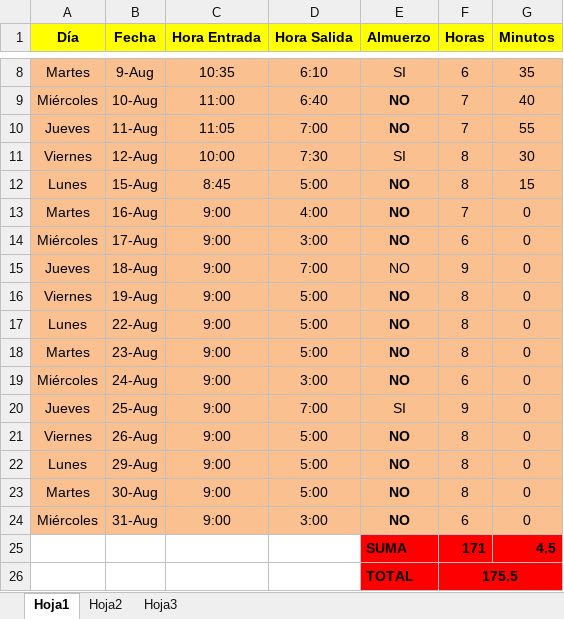
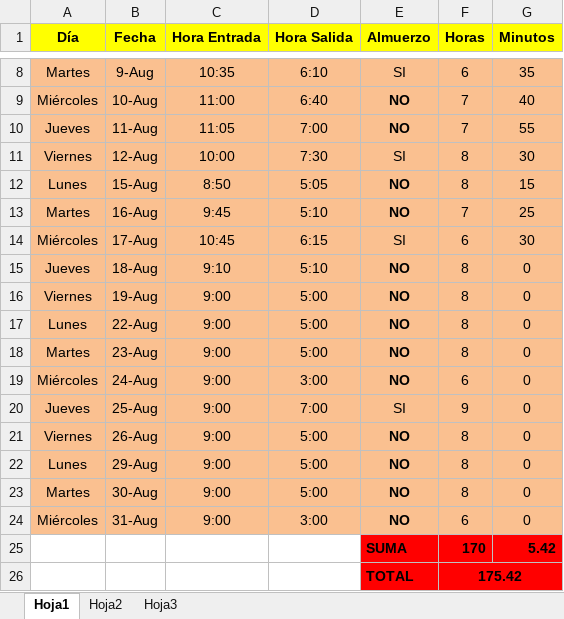
Before and after one commit to DeusDeus/tam-c, an Excel workbook: Horas/Agosto.xlsx, sheet Hoja1, drawn as a sheet; only a part is shown, gaps mark what is left out; values as stored, in another font and other column widths than the file's, no borders; removed rows and columns are numbered as before the commit, all else as after; the diff names each change by its address in the sheet, - before the commit and + after, or states it on an @@ line.

```diff
--- a/Horas/Agosto.xlsx (sheet Hoja1)
+++ b/Horas/Agosto.xlsx (sheet Hoja1)
-C12 (Hora Entrada): 8:45
+C12 (Hora Entrada): 8:50
-D12 (Hora Salida): 5:00
+D12 (Hora Salida): 5:05
-C13 (Hora Entrada): 9:00
+C13 (Hora Entrada): 9:45
-D13 (Hora Salida): 4:00
+D13 (Hora Salida): 5:10
-G13 (Minutos): 0
+G13 (Minutos): 25
-C14 (Hora Entrada): 9:00
+C14 (Hora Entrada): 10:45
-D14 (Hora Salida): 3:00
+D14 (Hora Salida): 6:15
-E14 (Almuerzo): NO
+E14 (Almuerzo): SI
-E14 bold: on
+E14 bold: off
-G14 (Minutos): 0
+G14 (Minutos): 30
-C15 (Hora Entrada): 9:00
+C15 (Hora Entrada): 9:10
-D15 (Hora Salida): 7:00
+D15 (Hora Salida): 5:10
-E15 bold: off
+E15 bold: on
-F15 (Horas): 9
+F15 (Horas): 8
-row 25:  |  |  |  | SUMA | 171 | 4.5
-row 26:  |  |  |  | TOTAL | 175.5
+row 25:  |  |  |  | SUMA | 170 | 5.42
+row 26:  |  |  |  | TOTAL | 175.42
```
